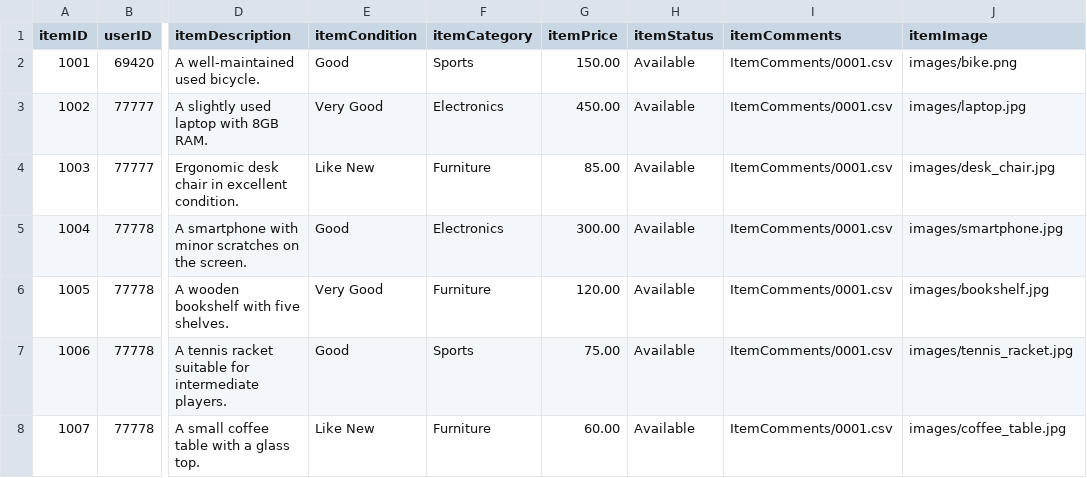
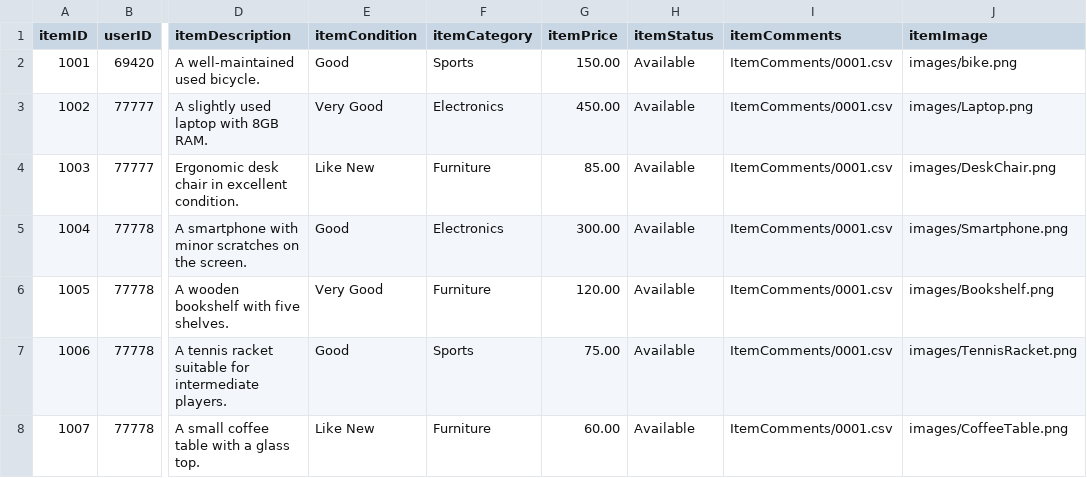
Before and after one commit to the-ALanger/380-Junk-Junction, a CSV file: CSV/JJInventoryDatabase.csv, drawn as a sheet; only a part is shown, gaps mark what is left out; the diff names each change by its address in the sheet, - before the commit and + after, or states it on an @@ line.

Commit message:
new images added

```diff
--- a/CSV/JJInventoryDatabase.csv
+++ b/CSV/JJInventoryDatabase.csv
-J3 (itemImage): images/laptop.jpg
+J3 (itemImage): images/Laptop.png
-J4 (itemImage): images/desk_chair.jpg
+J4 (itemImage): images/DeskChair.png
-J5 (itemImage): images/smartphone.jpg
+J5 (itemImage): images/Smartphone.png
-J6 (itemImage): images/bookshelf.jpg
+J6 (itemImage): images/Bookshelf.png
-J7 (itemImage): images/tennis_racket.jpg
+J7 (itemImage): images/TennisRacket.png
-J8 (itemImage): images/coffee_table.jpg
+J8 (itemImage): images/CoffeeTable.png
```
Also changed, not shown: 7 other files.
